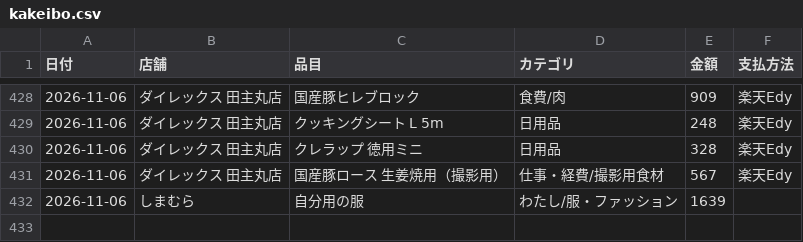
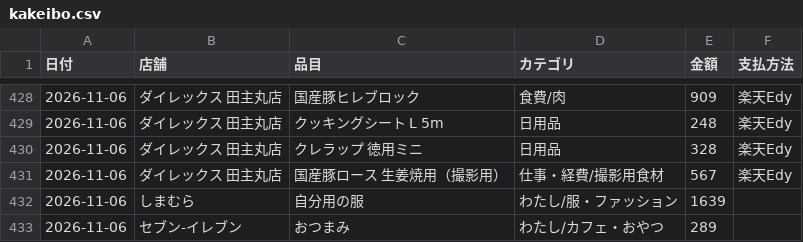
Before and after one commit to kiri-gohan/kiri-gohan, a CSV file: kakeibo/kakeibo.csv, drawn as a sheet; only a part is shown, gaps mark what is left out.

```diff
--- a/kakeibo/kakeibo.csv
+++ b/kakeibo/kakeibo.csv
@@ -432 +432,2 @@
 2026-11-06,しまむら,自分用の服,わたし/服・ファッション,1639,
+2026-11-06,セブン-イレブン,おつまみ,わたし/カフェ・おやつ,289,
```
